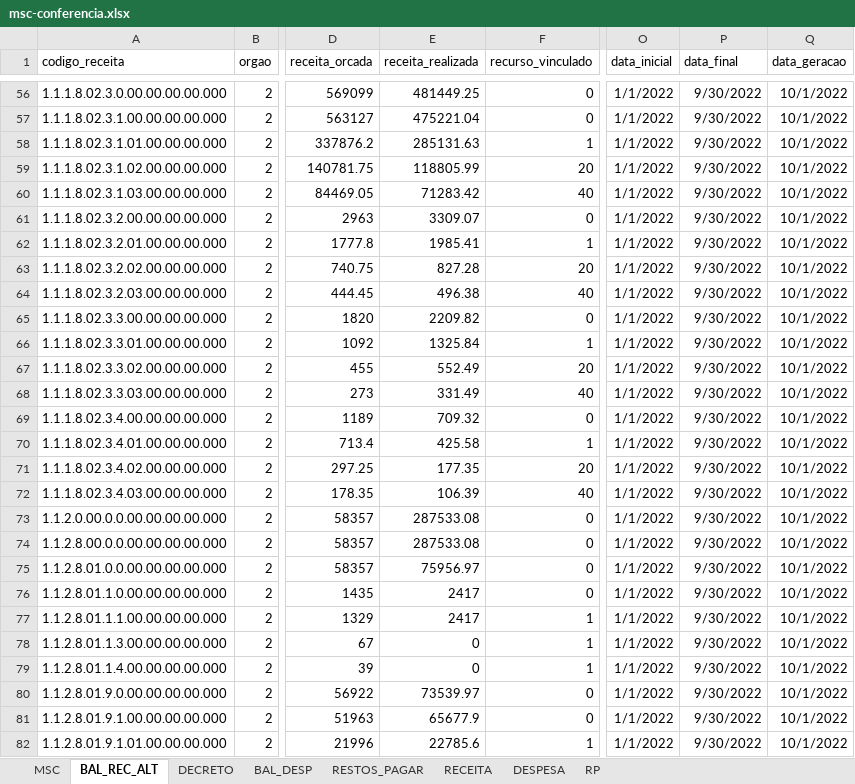
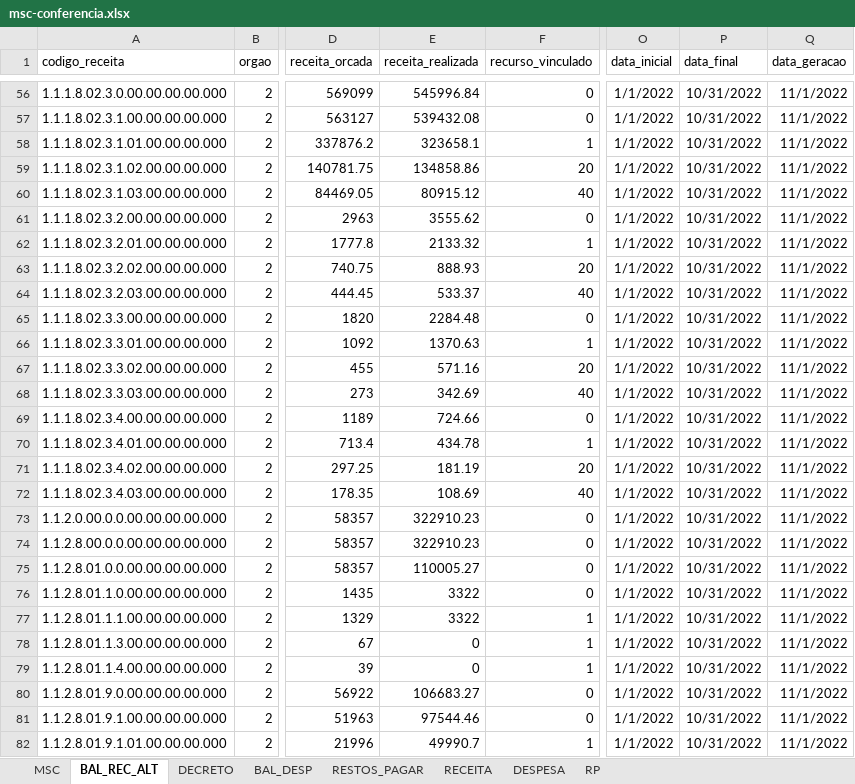
Before and after one commit to everton3x/msc-conferencia, an Excel workbook: msc-conferencia.xlsx, sheet BAL_REC_ALT, drawn as a sheet; only a part is shown, gaps mark what is left out; values as stored, in another font and other column widths than the file's, no borders; table styles not drawn; the diff covers the shown part only; the diff names each change by its address in the sheet, - before the commit and + after, or states it on an @@ line.

```diff
--- a/msc-conferencia.xlsx (sheet BAL_REC_ALT)
+++ b/msc-conferencia.xlsx (sheet BAL_REC_ALT)
-E56 (receita_realizada): 481449.25
+E56 (receita_realizada): 545996.84
-P56:P82 (data_final): 9/30/2022
+P56:P82 (data_final): 10/31/2022
-Q56:Q82 (data_geracao): 10/1/2022
+Q56:Q82 (data_geracao): 11/1/2022
-E57 (receita_realizada): 475221.04
+E57 (receita_realizada): 539432.08
-E58 (receita_realizada): 285131.63
+E58 (receita_realizada): 323658.1
-E59 (receita_realizada): 118805.99
+E59 (receita_realizada): 134858.86
-E60 (receita_realizada): 71283.42
+E60 (receita_realizada): 80915.12
-E61 (receita_realizada): 3309.07
+E61 (receita_realizada): 3555.62
-E62 (receita_realizada): 1985.41
+E62 (receita_realizada): 2133.32
-E63 (receita_realizada): 827.28
+E63 (receita_realizada): 888.93
-E64 (receita_realizada): 496.38
+E64 (receita_realizada): 533.37
-E65 (receita_realizada): 2209.82
+E65 (receita_realizada): 2284.48
-E66 (receita_realizada): 1325.84
+E66 (receita_realizada): 1370.63
-E67 (receita_realizada): 552.49
+E67 (receita_realizada): 571.16
-E68 (receita_realizada): 331.49
+E68 (receita_realizada): 342.69
-E69 (receita_realizada): 709.32
+E69 (receita_realizada): 724.66
-E70 (receita_realizada): 425.58
+E70 (receita_realizada): 434.78
-E71 (receita_realizada): 177.35
+E71 (receita_realizada): 181.19
-E72 (receita_realizada): 106.39
+E72 (receita_realizada): 108.69
-E73:E74 (receita_realizada): 287533.08
+E73:E74 (receita_realizada): 322910.23
-E75 (receita_realizada): 75956.97
+E75 (receita_realizada): 110005.27
-E76:E77 (receita_realizada): 2417
+E76:E77 (receita_realizada): 3322
-E80 (receita_realizada): 73539.97
+E80 (receita_realizada): 106683.27
-E81 (receita_realizada): 65677.9
+E81 (receita_realizada): 97544.46
-E82 (receita_realizada): 22785.6
+E82 (receita_realizada): 49990.7
```
Also changed, not shown: 2 added rows and 1397 edited cells elsewhere in this sheet, sheet MSC, sheet BAL_DESP, sheet DECRETO, sheet RESTOS_PAGAR, sheet DESPESA, sheet RECEITA, 1 more sheet, cache/balver.xlsx, cache/msc_atual.xlsx, 8 other files.
